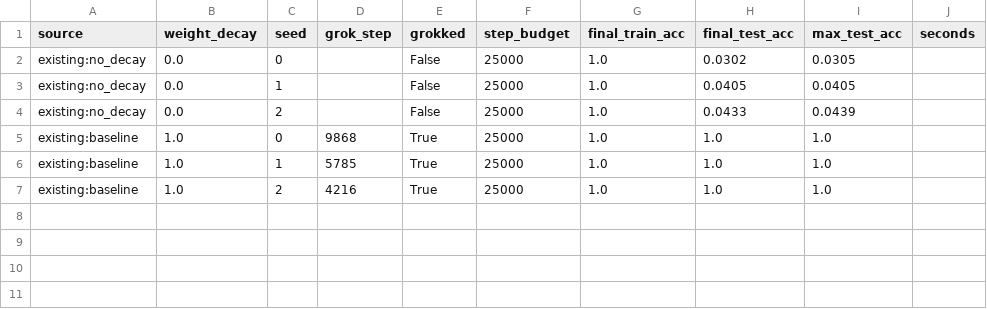
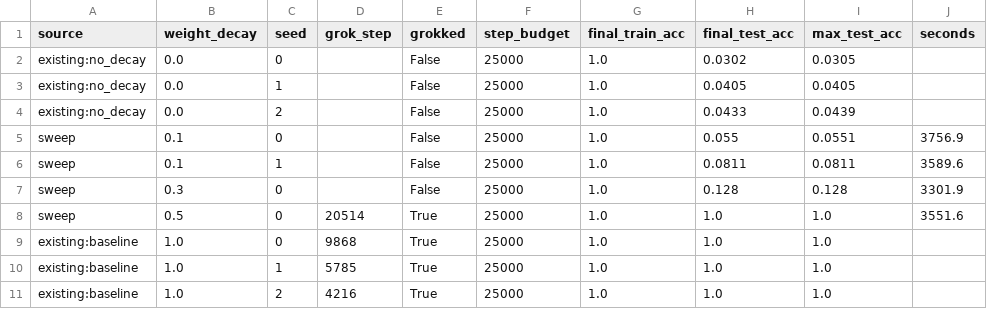
Before and after one commit to skape007-ult/grokking-visualiser, a CSV file: notes/wd_sweep.csv, drawn as a sheet.

```diff
--- a/notes/wd_sweep.csv
+++ b/notes/wd_sweep.csv
@@ -4,2 +4,6 @@ existing:no_decay,0.0,1,,False,25000,1.0,0.0405,0.0405,
 existing:no_decay,0.0,2,,False,25000,1.0,0.0433,0.0439,
+sweep,0.1,0,,False,25000,1.0,0.055,0.0551,3756.9
+sweep,0.1,1,,False,25000,1.0,0.0811,0.0811,3589.6
+sweep,0.3,0,,False,25000,1.0,0.128,0.128,3301.9
+sweep,0.5,0,20514,True,25000,1.0,1.0,1.0,3551.6
 existing:baseline,1.0,0,9868,True,25000,1.0,1.0,1.0,
```
Also changed, not shown: 3 other files.
